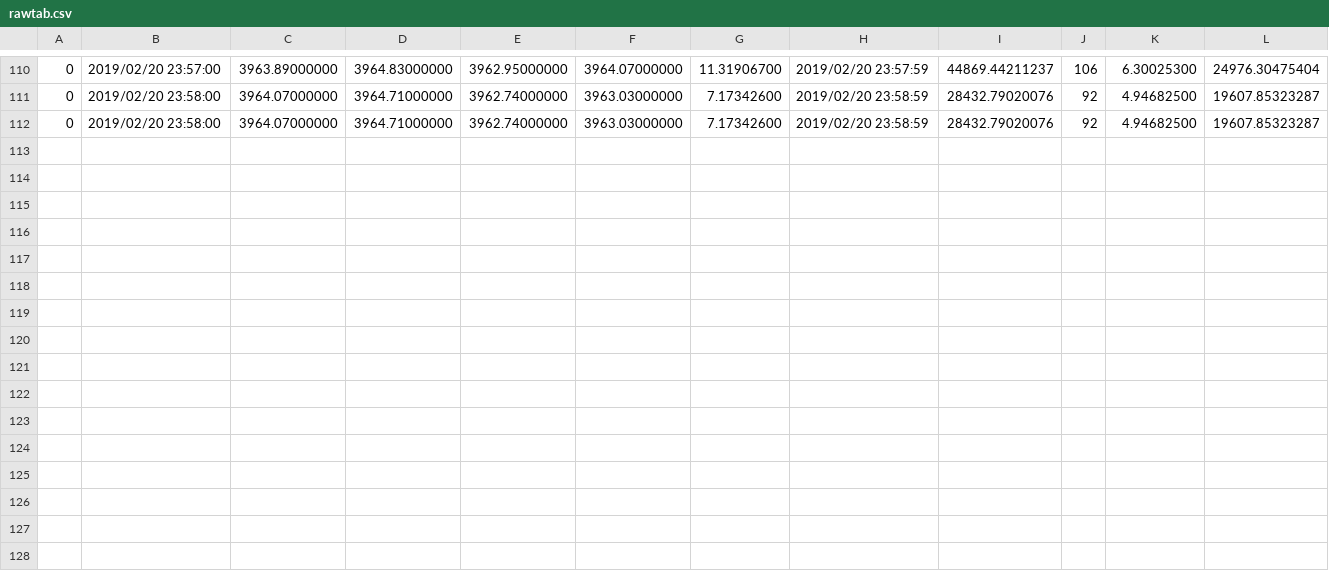
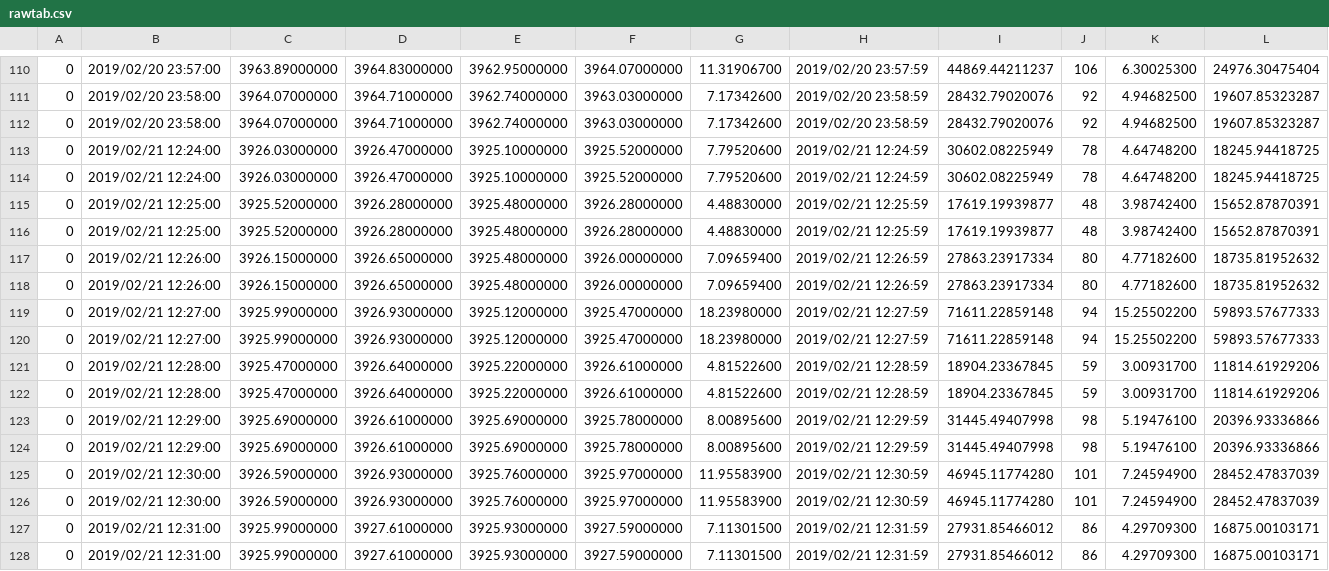
Before and after one commit to ProgrammingPete/ProtobotWebApp, a CSV file: ProtobotWebApp/rawtab.csv, drawn as a sheet; only a part is shown, gaps mark what is left out.

```diff
--- a/ProtobotWebApp/rawtab.csv
+++ b/ProtobotWebApp/rawtab.csv
@@ -112 +112,17 @@
 0,2019/02/20 23:58:00,3964.07000000,3964.71000000,3962.74000000,3963.03000000,7.17342600,2019/02/20 23:58:59,28432.79020076,92,4.94682500,19607.85323287
+0,2019/02/21 12:24:00,3926.03000000,3926.47000000,3925.10000000,3925.52000000,7.79520600,2019/02/21 12:24:59,30602.08225949,78,4.64748200,18245.94418725
+0,2019/02/21 12:24:00,3926.03000000,3926.47000000,3925.10000000,3925.52000000,7.79520600,2019/02/21 12:24:59,30602.08225949,78,4.64748200,18245.94418725
+0,2019/02/21 12:25:00,3925.52000000,3926.28000000,3925.48000000,3926.28000000,4.48830000,2019/02/21 12:25:59,17619.19939877,48,3.98742400,15652.87870391
+0,2019/02/21 12:25:00,3925.52000000,3926.28000000,3925.48000000,3926.28000000,4.48830000,2019/02/21 12:25:59,17619.19939877,48,3.98742400,15652.87870391
+0,2019/02/21 12:26:00,3926.15000000,3926.65000000,3925.48000000,3926.00000000,7.09659400,2019/02/21 12:26:59,27863.23917334,80,4.77182600,18735.81952632
+0,2019/02/21 12:26:00,3926.15000000,3926.65000000,3925.48000000,3926.00000000,7.09659400,2019/02/21 12:26:59,27863.23917334,80,4.77182600,18735.81952632
+0,2019/02/21 12:27:00,3925.99000000,3926.93000000,3925.12000000,3925.47000000,18.23980000,2019/02/21 12:27:59,71611.22859148,94,15.25502200,59893.57677333
+0,2019/02/21 12:27:00,3925.99000000,3926.93000000,3925.12000000,3925.47000000,18.23980000,2019/02/21 12:27:59,71611.22859148,94,15.25502200,59893.57677333
+0,2019/02/21 12:28:00,3925.47000000,3926.64000000,3925.22000000,3926.61000000,4.81522600,2019/02/21 12:28:59,18904.23367845,59,3.00931700,11814.61929206
+0,2019/02/21 12:28:00,3925.47000000,3926.64000000,3925.22000000,3926.61000000,4.81522600,2019/02/21 12:28:59,18904.23367845,59,3.00931700,11814.61929206
+0,2019/02/21 12:29:00,3925.69000000,3926.61000000,3925.69000000,3925.78000000,8.00895600,2019/02/21 12:29:59,31445.49407998,98,5.19476100,20396.93336866
+0,2019/02/21 12:29:00,3925.69000000,3926.61000000,3925.69000000,3925.78000000,8.00895600,2019/02/21 12:29:59,31445.49407998,98,5.19476100,20396.93336866
+0,2019/02/21 12:30:00,3926.59000000,3926.93000000,3925.76000000,3925.97000000,11.95583900,2019/02/21 12:30:59,46945.11774280,101,7.24594900,28452.47837039
+0,2019/02/21 12:30:00,3926.59000000,3926.93000000,3925.76000000,3925.97000000,11.95583900,2019/02/21 12:30:59,46945.11774280,101,7.24594900,28452.47837039
+0,2019/02/21 12:31:00,3925.99000000,3927.61000000,3925.93000000,3927.59000000,7.11301500,2019/02/21 12:31:59,27931.85466012,86,4.29709300,16875.00103171
+0,2019/02/21 12:31:00,3925.99000000,3927.61000000,3925.93000000,3927.59000000,7.11301500,2019/02/21 12:31:59,27931.85466012,86,4.29709300,16875.00103171
```
Also changed, not shown: 2 other files.
